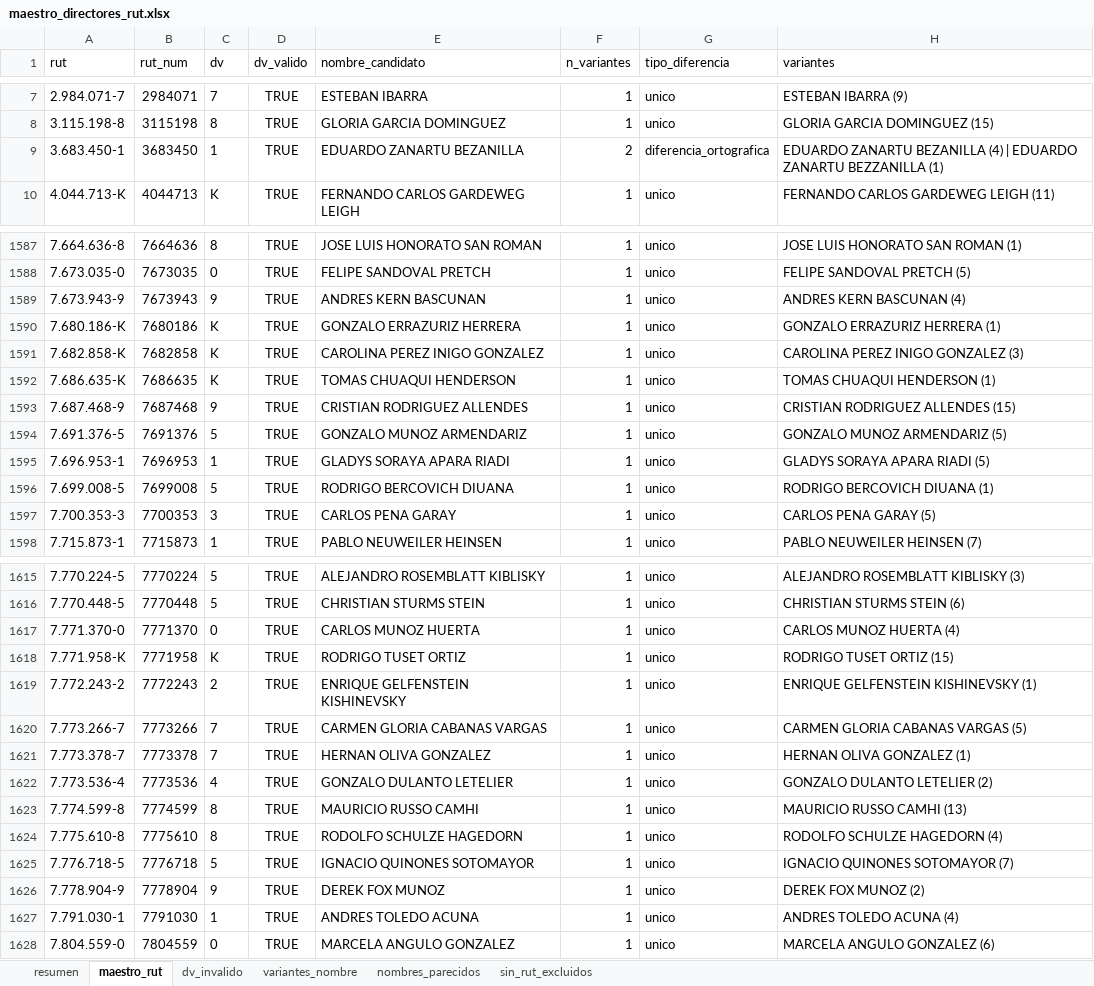
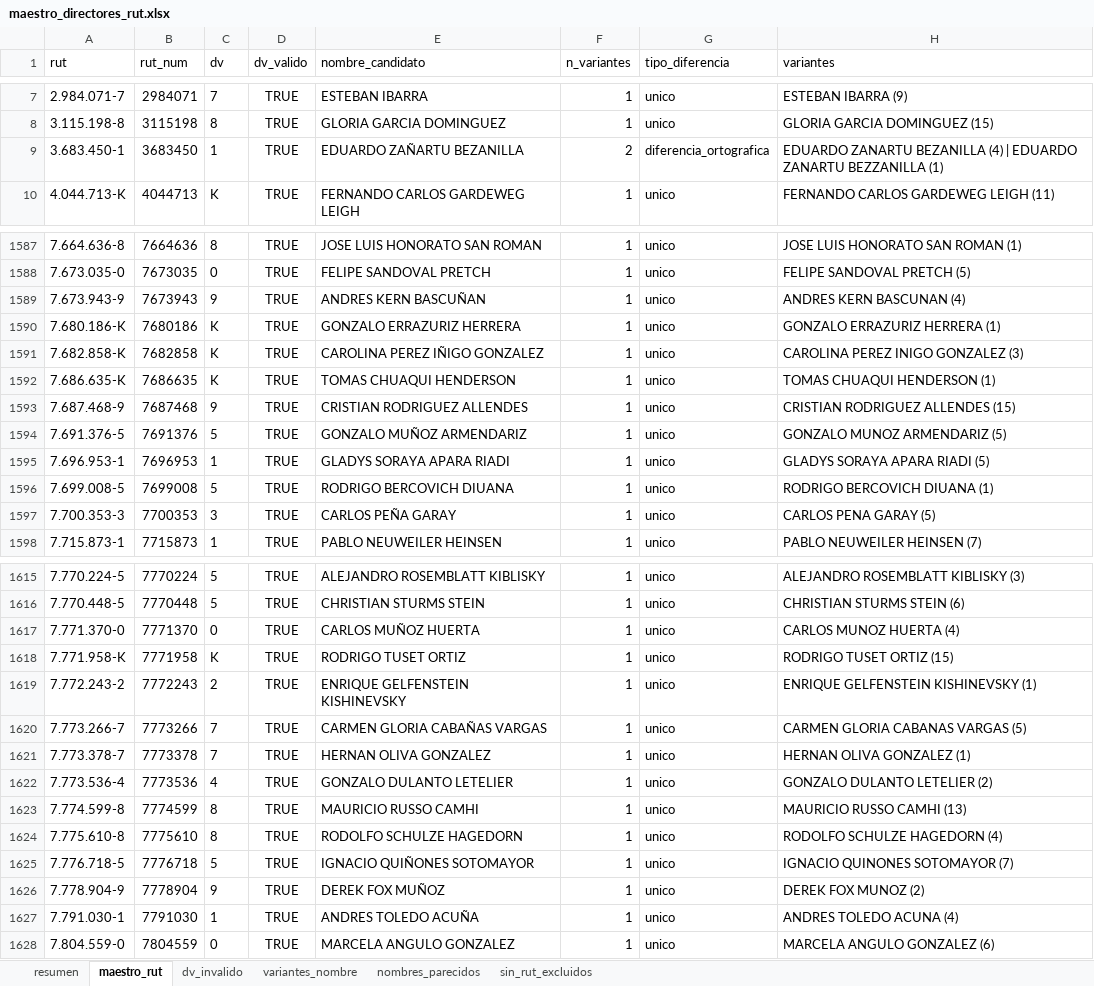
Before and after one commit to claumoreno/Tesis, an Excel workbook: datos/maestro_directores_rut.xlsx, sheet maestro_rut, drawn as a sheet; only a part is shown, gaps mark what is left out; values as stored, in another font and other column widths than the file's, no borders; the diff covers the shown part only; the diff names each change by its address in the sheet, - before the commit and + after, or states it on an @@ line.

```diff
--- a/datos/maestro_directores_rut.xlsx (sheet maestro_rut)
+++ b/datos/maestro_directores_rut.xlsx (sheet maestro_rut)
-E9 (nombre_candidato): EDUARDO ZANARTU BEZANILLA
+E9 (nombre_candidato): EDUARDO ZAÑARTU BEZANILLA
-E1589 (nombre_candidato): ANDRES KERN BASCUNAN
+E1589 (nombre_candidato): ANDRES KERN BASCUÑAN
-E1591 (nombre_candidato): CAROLINA PEREZ INIGO GONZALEZ
+E1591 (nombre_candidato): CAROLINA PEREZ IÑIGO GONZALEZ
-E1594 (nombre_candidato): GONZALO MUNOZ ARMENDARIZ
+E1594 (nombre_candidato): GONZALO MUÑOZ ARMENDARIZ
-E1597 (nombre_candidato): CARLOS PENA GARAY
+E1597 (nombre_candidato): CARLOS PEÑA GARAY
-E1617 (nombre_candidato): CARLOS MUNOZ HUERTA
+E1617 (nombre_candidato): CARLOS MUÑOZ HUERTA
-E1620 (nombre_candidato): CARMEN GLORIA CABANAS VARGAS
+E1620 (nombre_candidato): CARMEN GLORIA CABAÑAS VARGAS
-E1625 (nombre_candidato): IGNACIO QUINONES SOTOMAYOR
+E1625 (nombre_candidato): IGNACIO QUIÑONES SOTOMAYOR
-E1626 (nombre_candidato): DEREK FOX MUNOZ
+E1626 (nombre_candidato): DEREK FOX MUÑOZ
-E1627 (nombre_candidato): ANDRES TOLEDO ACUNA
+E1627 (nombre_candidato): ANDRES TOLEDO ACUÑA
```
Also changed, not shown: 132 edited cells elsewhere in this sheet, sheet variantes_nombre, 7 other files.
